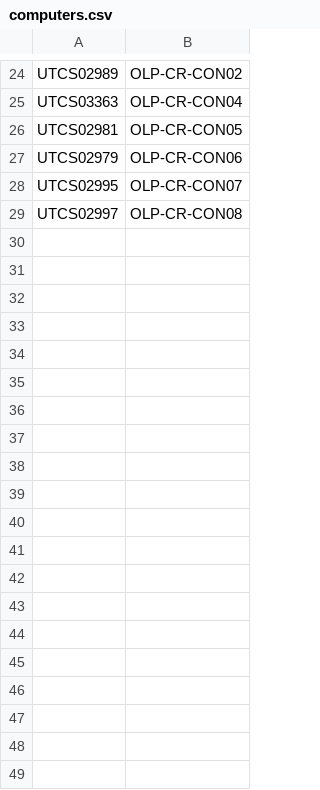
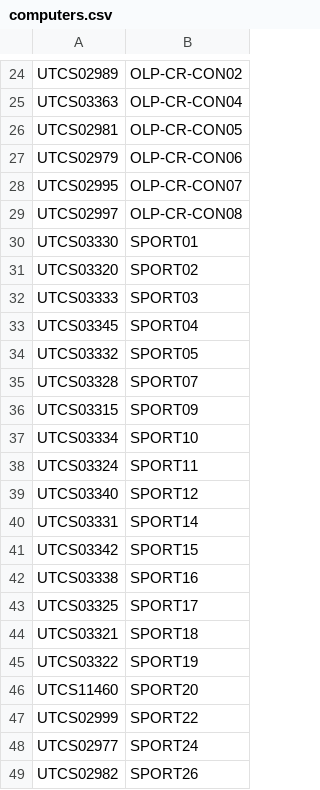
Before and after one commit to mr-eggleton/chromebook-list, a CSV file: computers.csv, drawn as a sheet; only a part is shown, gaps mark what is left out.

Commit message:
Sport Trolley

```diff
--- a/computers.csv
+++ b/computers.csv
@@ -29 +29,21 @@ UTCS02995,OLP-CR-CON07
 UTCS02997,OLP-CR-CON08
+UTCS03330,SPORT01
+UTCS03320,SPORT02
+UTCS03333,SPORT03
+UTCS03345,SPORT04
+UTCS03332,SPORT05
+UTCS03328,SPORT07
+UTCS03315,SPORT09
+UTCS03334,SPORT10
+UTCS03324,SPORT11
+UTCS03340,SPORT12
+UTCS03331,SPORT14
+UTCS03342,SPORT15
+UTCS03338,SPORT16
+UTCS03325,SPORT17
+UTCS03321,SPORT18
+UTCS03322,SPORT19
+UTCS11460,SPORT20
+UTCS02999,SPORT22
+UTCS02977,SPORT24
+UTCS02982,SPORT26
```
